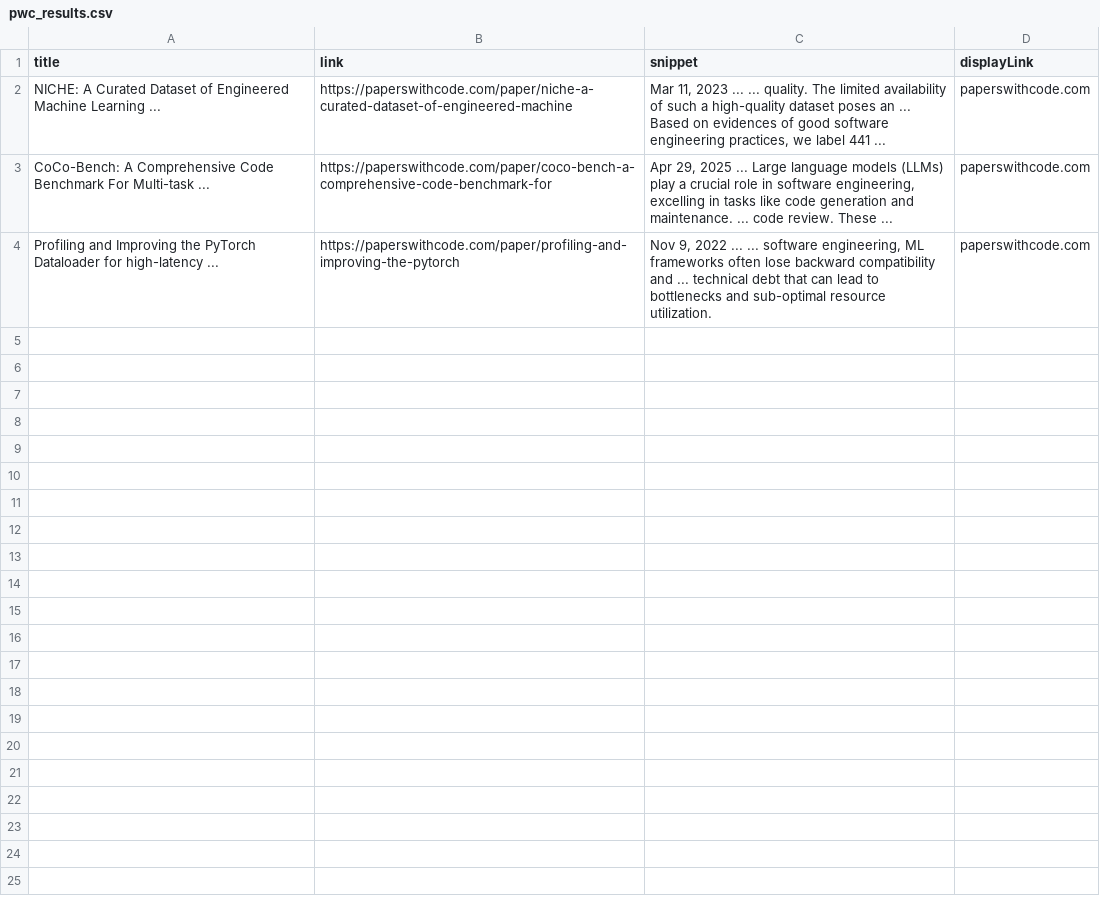
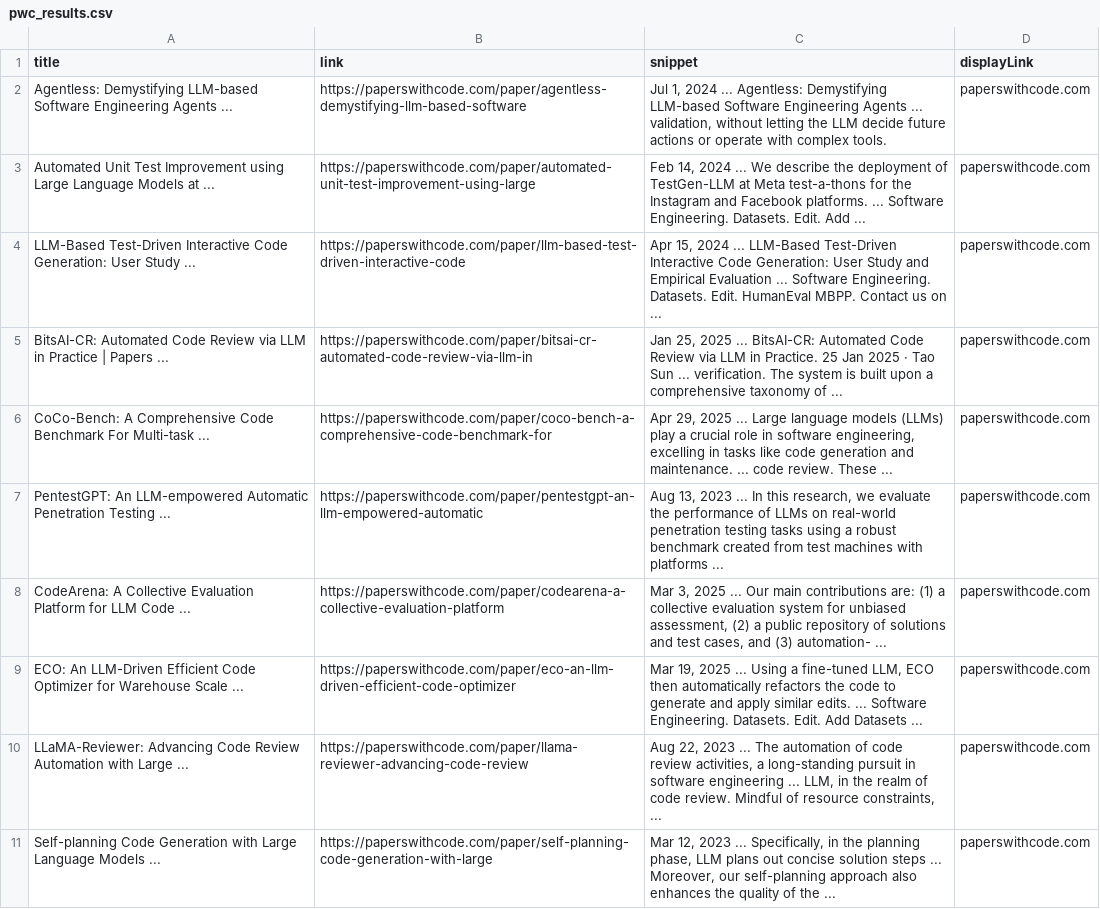
Before and after one commit to carloshenriquefbf/contemporary-software-systems, a CSV file: pwc_results/pwc_results.csv, drawn as a sheet.

```diff
--- a/pwc_results/pwc_results.csv
+++ b/pwc_results/pwc_results.csv
@@ -1,4 +1,11 @@
 title,link,snippet,displayLink
-NICHE: A Curated Dataset of Engineered Machine Learning ...,https://paperswithcode.com/paper/niche-a-curated-dataset-of-engineered-machine,"Mar 11, 2023 ... ... quality. The limited availability of such a high-quality dataset poses an ... Based on evidences of good software engineering practices, we label 441 ...",paperswithcode.com
+Agentless: Demystifying LLM-based Software Engineering Agents ...,https://paperswithcode.com/paper/agentless-demystifying-llm-based-software,"Jul 1, 2024 ... Agentless: Demystifying LLM-based Software Engineering Agents ... validation, without letting the LLM decide future actions or operate with complex tools.",paperswithcode.com
+Automated Unit Test Improvement using Large Language Models at ...,https://paperswithcode.com/paper/automated-unit-test-improvement-using-large,"Feb 14, 2024 ... We describe the deployment of TestGen-LLM at Meta test-a-thons for the Instagram and Facebook platforms. ... Software Engineering. Datasets. Edit. Add ...",paperswithcode.com
+LLM-Based Test-Driven Interactive Code Generation: User Study ...,https://paperswithcode.com/paper/llm-based-test-driven-interactive-code,"Apr 15, 2024 ... LLM-Based Test-Driven Interactive Code Generation: User Study and Empirical Evaluation ... Software Engineering. Datasets. Edit. HumanEval MBPP. Contact us on ...",paperswithcode.com
+BitsAI-CR: Automated Code Review via LLM in Practice | Papers ...,https://paperswithcode.com/paper/bitsai-cr-automated-code-review-via-llm-in,"Jan 25, 2025 ... BitsAI-CR: Automated Code Review via LLM in Practice. 25 Jan 2025 · Tao Sun ... verification. The system is built upon a comprehensive taxonomy of ...",paperswithcode.com
 CoCo-Bench: A Comprehensive Code Benchmark For Multi-task ...,https://paperswithcode.com/paper/coco-bench-a-comprehensive-code-benchmark-for,"Apr 29, 2025 ... Large language models (LLMs) play a crucial role in software engineering, excelling in tasks like code generation and maintenance. ... code review. These ...",paperswithcode.com
-Profiling and Improving the PyTorch Dataloader for high-latency ...,https://paperswithcode.com/paper/profiling-and-improving-the-pytorch,"Nov 9, 2022 ... ... software engineering, ML frameworks often lose backward compatibility and ... technical debt that can lead to bottlenecks and sub-optimal resource utilization.",paperswithcode.com
+PentestGPT: An LLM-empowered Automatic Penetration Testing ...,https://paperswithcode.com/paper/pentestgpt-an-llm-empowered-automatic,"Aug 13, 2023 ... In this research, we evaluate the performance of LLMs on real-world penetration testing tasks using a robust benchmark created from test machines with platforms ...",paperswithcode.com
+CodeArena: A Collective Evaluation Platform for LLM Code ...,https://paperswithcode.com/paper/codearena-a-collective-evaluation-platform,"Mar 3, 2025 ... Our main contributions are: (1) a collective evaluation system for unbiased assessment, (2) a public repository of solutions and test cases, and (3) automation- ...",paperswithcode.com
+ECO: An LLM-Driven Efficient Code Optimizer for Warehouse Scale ...,https://paperswithcode.com/paper/eco-an-llm-driven-efficient-code-optimizer,"Mar 19, 2025 ... Using a fine-tuned LLM, ECO then automatically refactors the code to generate and apply similar edits. ... Software Engineering. Datasets. Edit. Add Datasets ...",paperswithcode.com
+LLaMA-Reviewer: Advancing Code Review Automation with Large ...,https://paperswithcode.com/paper/llama-reviewer-advancing-code-review,"Aug 22, 2023 ... The automation of code review activities, a long-standing pursuit in software engineering ... LLM, in the realm of code review. Mindful of resource constraints, ...",paperswithcode.com
+Self-planning Code Generation with Large Language Models ...,https://paperswithcode.com/paper/self-planning-code-generation-with-large,"Mar 12, 2023 ... Specifically, in the planning phase, LLM plans out concise solution steps ... Moreover, our self-planning approach also enhances the quality of the ...",paperswithcode.com
```
Also changed, not shown: github_results/github_results.csv, google_results/google_results.csv, 2 other files.
